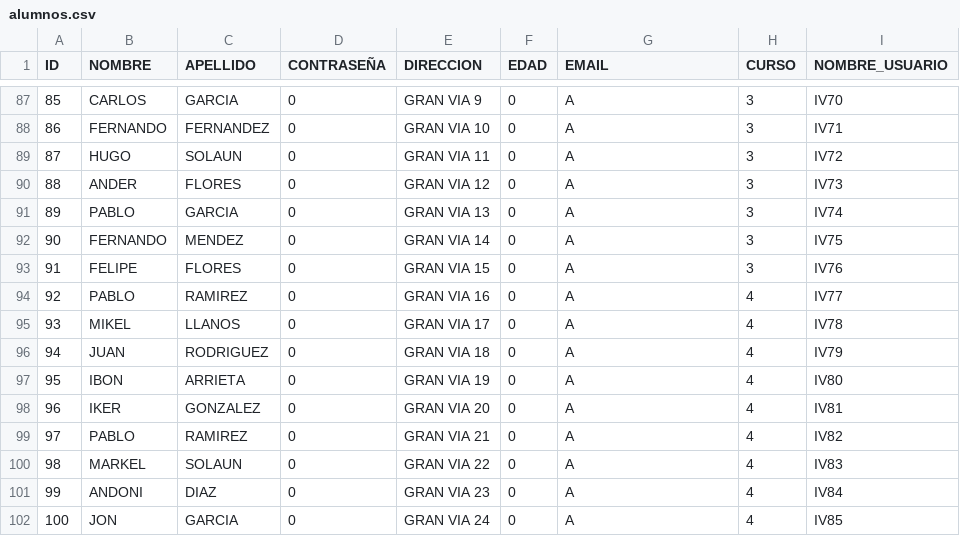
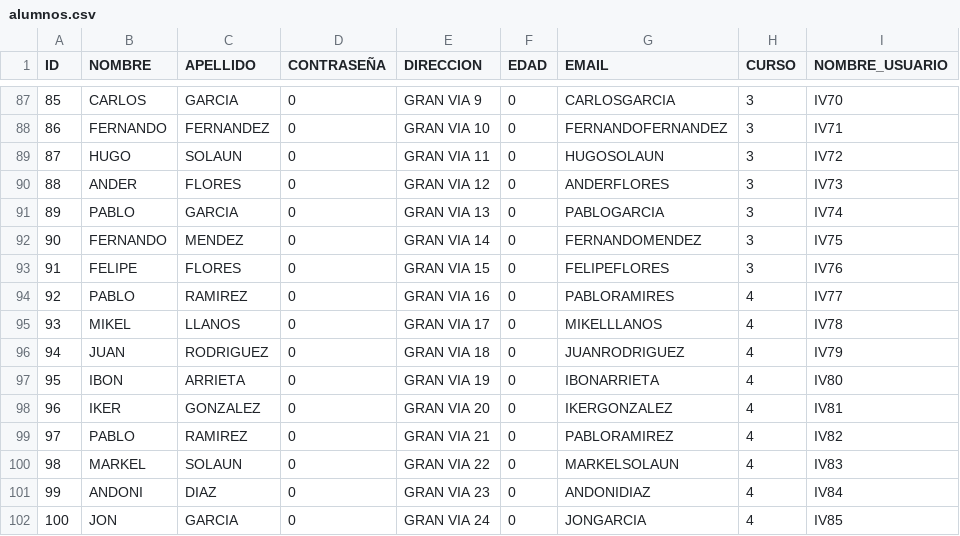
Before and after one commit to benatbarrueta/Proyecto_Prog3, a CSV file: alumnos.csv, drawn as a sheet; only a part is shown, gaps mark what is left out; the diff covers the shown part only.

```diff
--- a/alumnos.csv
+++ b/alumnos.csv
@@ -87,16 +87,16 @@ ID;NOMBRE;APELLIDO;CONTRASEÑA;DIRECCION;EDAD;EMAIL;CURSO;NOMBRE_USUARIO
-85;CARLOS;GARCIA;0;GRAN VIA 9;0;A;3;IV70
-86;FERNANDO;FERNANDEZ;0;GRAN VIA 10;0;A;3;IV71
-87;HUGO;SOLAUN;0;GRAN VIA 11;0;A;3;IV72
-88;ANDER;FLORES;0;GRAN VIA 12;0;A;3;IV73
-89;PABLO;GARCIA;0;GRAN VIA 13;0;A;3;IV74
-90;FERNANDO;MENDEZ;0;GRAN VIA 14;0;A;3;IV75
-91;FELIPE;FLORES;0;GRAN VIA 15;0;A;3;IV76
-92;PABLO;RAMIREZ;0;GRAN VIA 16;0;A;4;IV77
-93;MIKEL;LLANOS;0;GRAN VIA 17;0;A;4;IV78
-94;JUAN;RODRIGUEZ;0;GRAN VIA 18;0;A;4;IV79
-95;IBON;ARRIETA;0;GRAN VIA 19;0;A;4;IV80
-96;IKER;GONZALEZ;0;GRAN VIA 20;0;A;4;IV81
-97;PABLO;RAMIREZ;0;GRAN VIA 21;0;A;4;IV82
-98;MARKEL;SOLAUN;0;GRAN VIA 22;0;A;4;IV83
-99;ANDONI;DIAZ;0;GRAN VIA 23;0;A;4;IV84
-100;JON;GARCIA;0;GRAN VIA 24;0;A;4;IV85
+85;CARLOS;GARCIA;0;GRAN VIA 9;0;CARLOSGARCIA;3;IV70
+86;FERNANDO;FERNANDEZ;0;GRAN VIA 10;0;FERNANDOFERNANDEZ;3;IV71
+87;HUGO;SOLAUN;0;GRAN VIA 11;0;HUGOSOLAUN;3;IV72
+88;ANDER;FLORES;0;GRAN VIA 12;0;ANDERFLORES;3;IV73
+89;PABLO;GARCIA;0;GRAN VIA 13;0;PABLOGARCIA;3;IV74
+90;FERNANDO;MENDEZ;0;GRAN VIA 14;0;FERNANDOMENDEZ;3;IV75
+91;FELIPE;FLORES;0;GRAN VIA 15;0;FELIPEFLORES;3;IV76
+92;PABLO;RAMIREZ;0;GRAN VIA 16;0;PABLORAMIRES;4;IV77
+93;MIKEL;LLANOS;0;GRAN VIA 17;0;MIKELLLANOS;4;IV78
+94;JUAN;RODRIGUEZ;0;GRAN VIA 18;0;JUANRODRIGUEZ;4;IV79
+95;IBON;ARRIETA;0;GRAN VIA 19;0;IBONARRIETA;4;IV80
+96;IKER;GONZALEZ;0;GRAN VIA 20;0;IKERGONZALEZ;4;IV81
+97;PABLO;RAMIREZ;0;GRAN VIA 21;0;PABLORAMIREZ;4;IV82
+98;MARKEL;SOLAUN;0;GRAN VIA 22;0;MARKELSOLAUN;4;IV83
+99;ANDONI;DIAZ;0;GRAN VIA 23;0;ANDONIDIAZ;4;IV84
+100;JON;GARCIA;0;GRAN VIA 24;0;JONGARCIA;4;IV85
```
Also changed, not shown: 54 edited cells elsewhere in this file.
